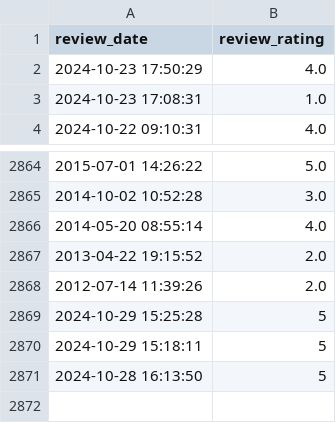
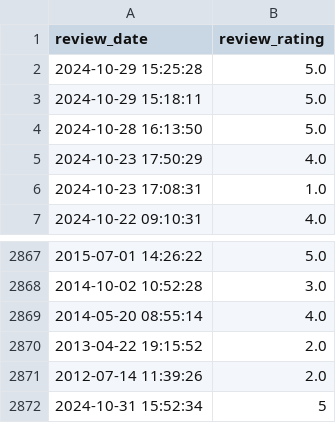
Before and after one commit to soorya-venkatesh/hotel_insights_streamlit, a CSV file: sadhabishegam_reviews1.csv, drawn as a sheet; only a part is shown, gaps mark what is left out.

Commit message:
updated logs

```diff
--- a/sadhabishegam_reviews1.csv
+++ b/sadhabishegam_reviews1.csv
@@ -1,2 +1,5 @@
 review_date,review_rating
+2024-10-29 15:25:28,5.0
+2024-10-29 15:18:11,5.0
+2024-10-28 16:13:50,5.0
 2024-10-23 17:50:29,4.0
@@ -2868,4 +2871,2 @@ review_date,review_rating
 2012-07-14 11:39:26,2.0
-2024-10-29 15:25:28,5
-2024-10-29 15:18:11,5
-2024-10-28 16:13:50,5
+2024-10-31 15:52:34,5
```
